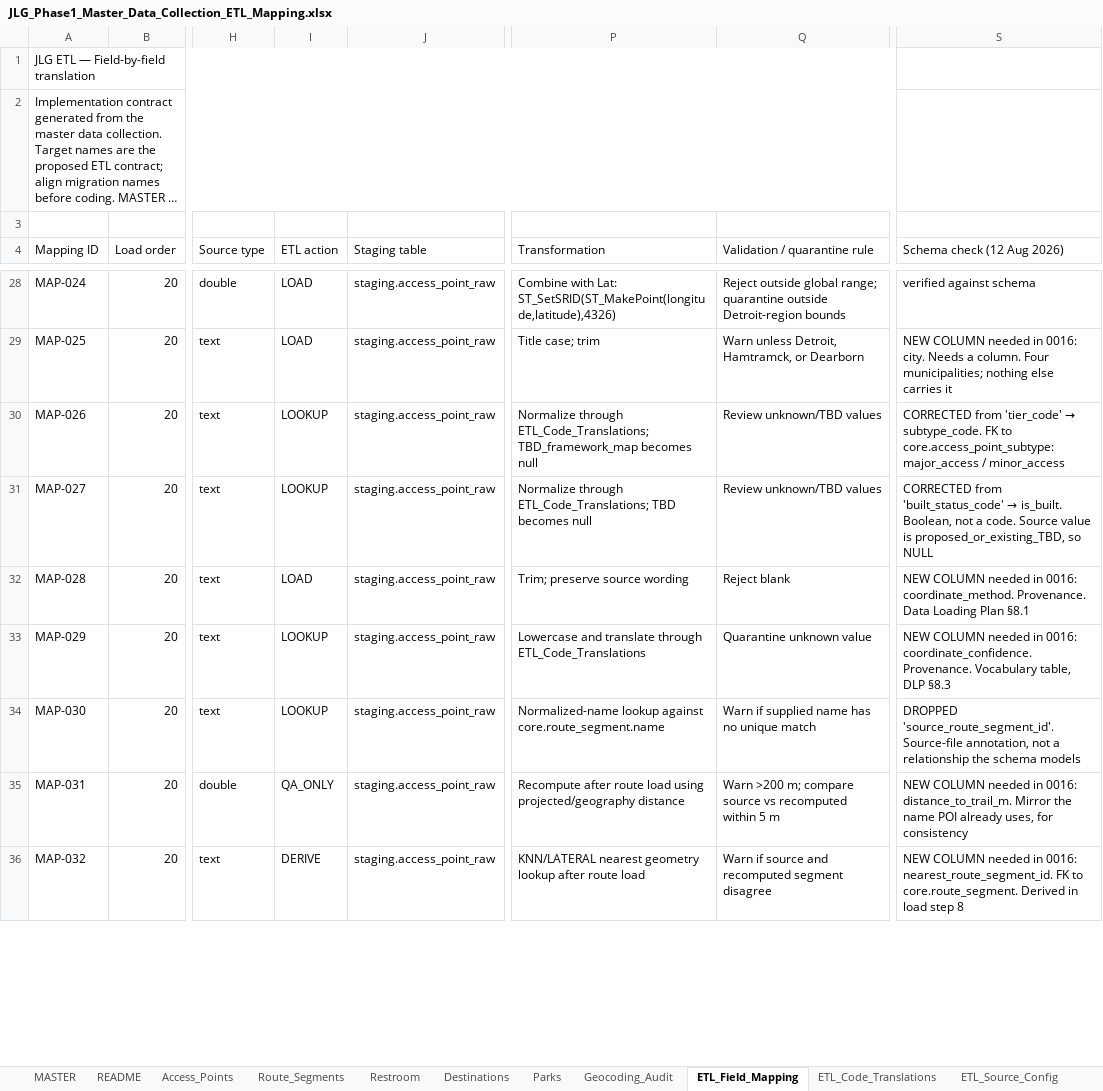
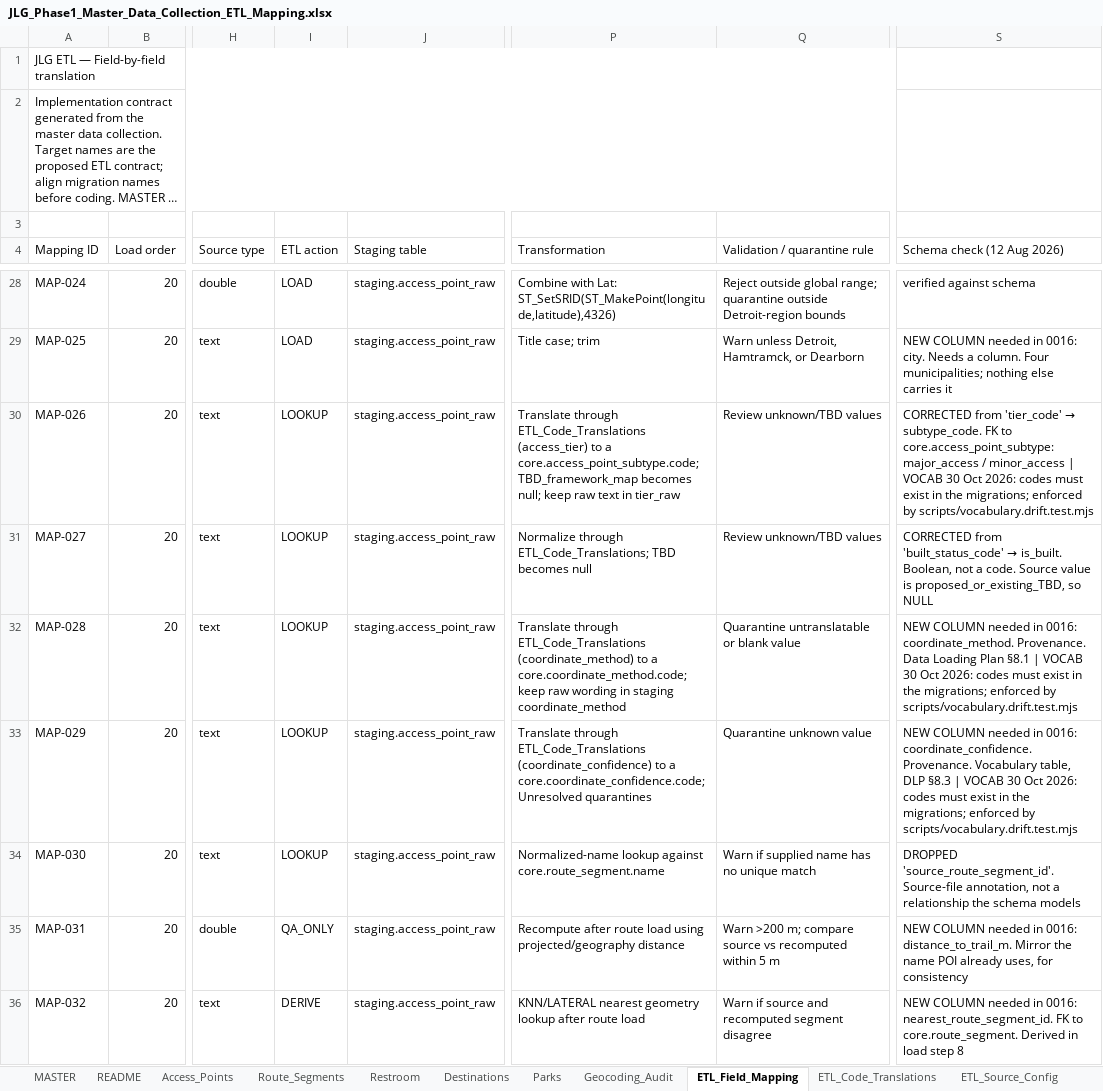
Before and after one commit to JLG-Map-App-Team/jlgmapapp-backend, an Excel workbook: docs/etl/JLG_Phase1_Master_Data_Collection_ETL_Mapping.xlsx, sheet ETL_Field_Mapping, drawn as a sheet; only a part is shown, gaps mark what is left out; long unchanged cells end in …; values as stored, in another font and other column widths than the file's, no cell formats; conditional formats not drawn; the diff covers the shown part only; the diff names each change by its address in the sheet, - before the commit and + after, or states it on an @@ line.

```diff
--- a/docs/etl/JLG_Phase1_Master_Data_Collection_ETL_Mapping.xlsx (sheet ETL_Field_Mapping)
+++ b/docs/etl/JLG_Phase1_Master_Data_Collection_ETL_Mapping.xlsx (sheet ETL_Field_Mapping)
-P30 (Transformation): Normalize through ETL_Code_Translations; TBD_framework_map becomes null
+P30 (Transformation): Translate through ETL_Code_Translations (access_tier) to a core.access_point_subtype.code; TBD_framework_map becomes null; keep raw text in tier_raw
-S30 (Schema check (12 Aug 2026)): …/ minor_access
+S30 (Schema check (12 Aug 2026)): …/ minor_access | VOCAB 30 Oct 2026: codes must exist in the migrations; enforced by scripts/vocabulary.drift.test.mjs
-I32 (ETL action): LOAD
+I32 (ETL action): LOOKUP
-P32 (Transformation): Trim; preserve source wording
+P32 (Transformation): Translate through ETL_Code_Translations (coordinate_method) to a core.coordinate_method.code; keep raw wording in staging coordinate_method
-Q32 (Validation / quarantine rule): Reject blank
+Q32 (Validation / quarantine rule): Quarantine untranslatable or blank value
-S32 (Schema check (12 Aug 2026)): …Plan §8.1
+S32 (Schema check (12 Aug 2026)): …Plan §8.1 | VOCAB 30 Oct 2026: codes must exist in the migrations; enforced by scripts/vocabulary.drift.test.mjs
-P33 (Transformation): Lowercase and translate through ETL_Code_Translations
+P33 (Transformation): Translate through ETL_Code_Translations (coordinate_confidence) to a core.coordinate_confidence.code; Unresolved quarantines
-S33 (Schema check (12 Aug 2026)): …DLP §8.3
+S33 (Schema check (12 Aug 2026)): …DLP §8.3 | VOCAB 30 Oct 2026: codes must exist in the migrations; enforced by scripts/vocabulary.drift.test.mjs
```
Also changed, not shown: 131 edited cells elsewhere in this sheet, sheet ETL_Code_Translations, sheet README, cell formats, 4 other files.
